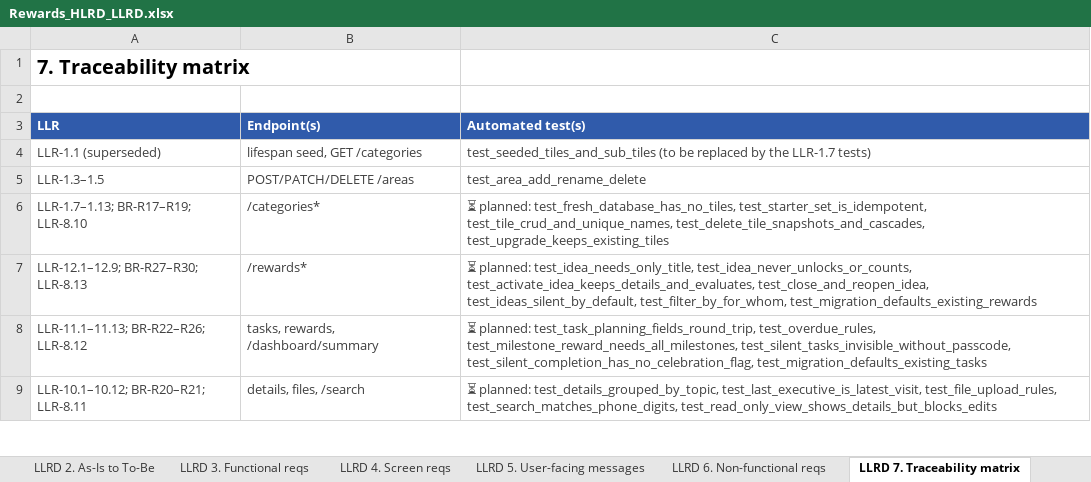
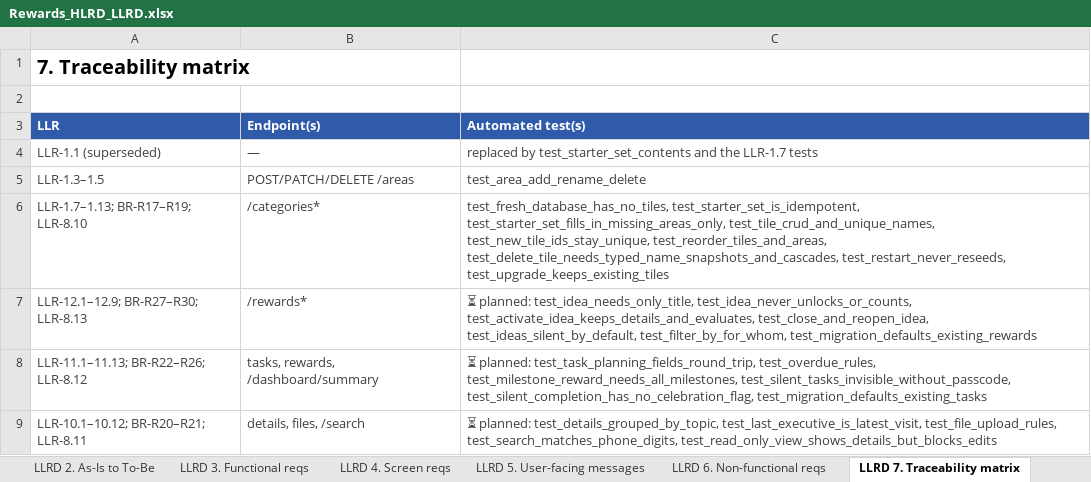
Before and after one commit to mansisce/life-experiences-webpage, an Excel workbook: docs/rewards/Rewards_HLRD_LLRD.xlsx, sheet LLRD 7. Traceability matrix, drawn as a sheet; only a part is shown; values as stored, in another font and other column widths than the file's, no borders; the diff names each change by its address in the sheet, - before the commit and + after, or states it on an @@ line.

```diff
--- a/docs/rewards/Rewards_HLRD_LLRD.xlsx (sheet LLRD 7. Traceability matrix)
+++ b/docs/rewards/Rewards_HLRD_LLRD.xlsx (sheet LLRD 7. Traceability matrix)
-B4 (Endpoint(s)): lifespan seed, GET /categories
+B4 (Endpoint(s)): —
-C4 (Automated test(s)): test_seeded_tiles_and_sub_tiles (to be replaced by the LLR-1.7 tests)
+C4 (Automated test(s)): replaced by test_starter_set_contents and the LLR-1.7 tests
-C6 (Automated test(s)): ⏳ planned: test_fresh_database_has_no_tiles, test_starter_set_is_idempotent, test_tile_crud_and_unique_names, test_delete_tile_snapshots_and_cascades, test_upgrade_keeps_existing_tiles
+C6 (Automated test(s)): test_fresh_database_has_no_tiles, test_starter_set_is_idempotent, test_starter_set_fills_in_missing_areas_only, test_tile_crud_and_unique_names, test_new_tile_ids_stay_unique, test_reorder_tiles_and_areas, test_delete_tile_needs_typed_name_snapshots_and_cascades, test_restart_never_reseeds, test_upgrade_keeps_existing_tiles
```
Also changed, not shown: sheet Requirements Register, sheet LLRD 3. Functional reqs, sheet Traceability, sheet LLRD 4. Screen reqs, sheet HLRD 6. High-level reqs, sheet HLRD 4. To-Be, 16 other files.
